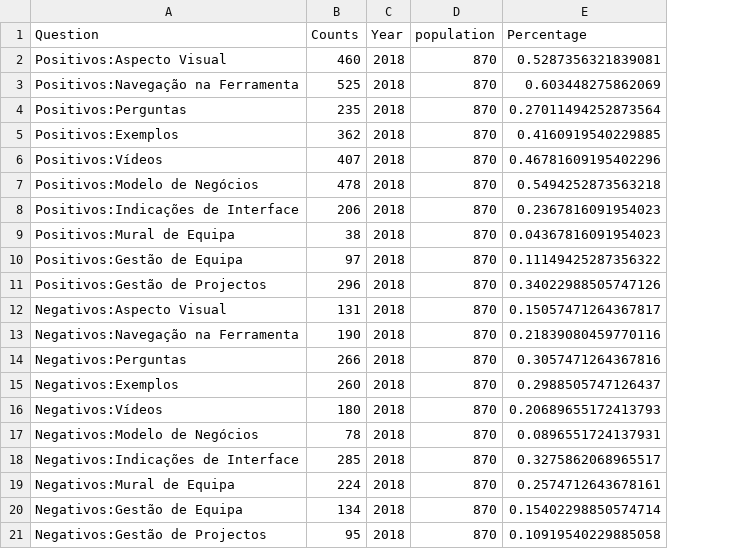
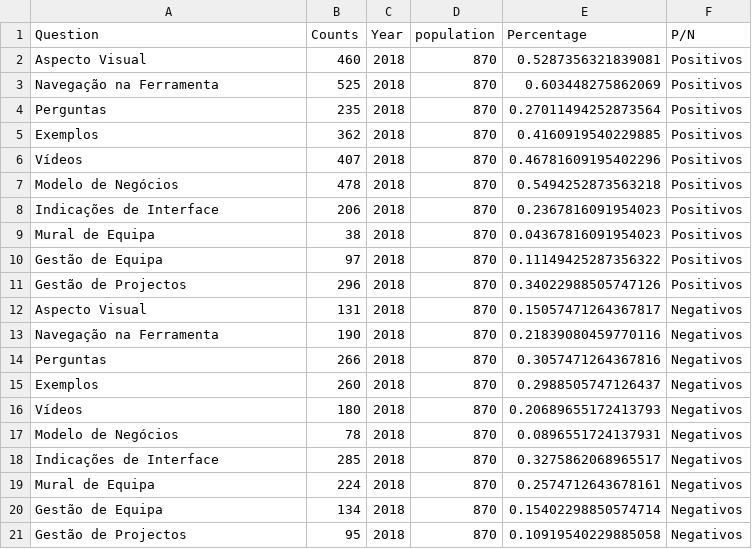
Before and after one commit to DSWorkPortugal/MscThesisFernando, a CSV file: Data/PositivosNegativosStandardized/Ano20172018posnegSum.csv, drawn as a sheet; the diff names each change by its address in the sheet, - before the commit and + after, or states it on an @@ line.

Commit message:
posnegoveryears

```diff
--- a/Data/PositivosNegativosStandardized/Ano20172018posnegSum.csv
+++ b/Data/PositivosNegativosStandardized/Ano20172018posnegSum.csv
+column F (P/N), rows 2-21: Positivos | Positivos | Positivos | Positivos | Positivos | Positivos | Positivos | Positivos | Positivos | Positivos | Negativos | Negativos | Negativos | Negativos | Negativos | Negativos | Negativos | Negativos | Negativos | Negativos
-A2 (Question): Positivos:Aspecto Visual
+A2 (Question): Aspecto Visual
-A3 (Question): Positivos:Navegação na Ferramenta
+A3 (Question): Navegação na Ferramenta
-A4 (Question): Positivos:Perguntas
+A4 (Question): Perguntas
-A5 (Question): Positivos:Exemplos
+A5 (Question): Exemplos
-A6 (Question): Positivos:Vídeos
+A6 (Question): Vídeos
-A7 (Question): Positivos:Modelo de Negócios
+A7 (Question): Modelo de Negócios
-A8 (Question): Positivos:Indicações de Interface
+A8 (Question): Indicações de Interface
-A9 (Question): Positivos:Mural de Equipa
+A9 (Question): Mural de Equipa
-A10 (Question): Positivos:Gestão de Equipa
+A10 (Question): Gestão de Equipa
-A11 (Question): Positivos:Gestão de Projectos
+A11 (Question): Gestão de Projectos
-A12 (Question): Negativos:Aspecto Visual
+A12 (Question): Aspecto Visual
-A13 (Question): Negativos:Navegação na Ferramenta
+A13 (Question): Navegação na Ferramenta
-A14 (Question): Negativos:Perguntas
+A14 (Question): Perguntas
-A15 (Question): Negativos:Exemplos
+A15 (Question): Exemplos
-A16 (Question): Negativos:Vídeos
+A16 (Question): Vídeos
-A17 (Question): Negativos:Modelo de Negócios
+A17 (Question): Modelo de Negócios
-A18 (Question): Negativos:Indicações de Interface
+A18 (Question): Indicações de Interface
-A19 (Question): Negativos:Mural de Equipa
+A19 (Question): Mural de Equipa
-A20 (Question): Negativos:Gestão de Equipa
+A20 (Question): Gestão de Equipa
-A21 (Question): Negativos:Gestão de Projectos
+A21 (Question): Gestão de Projectos
```
Also changed, not shown: 13 other files.
